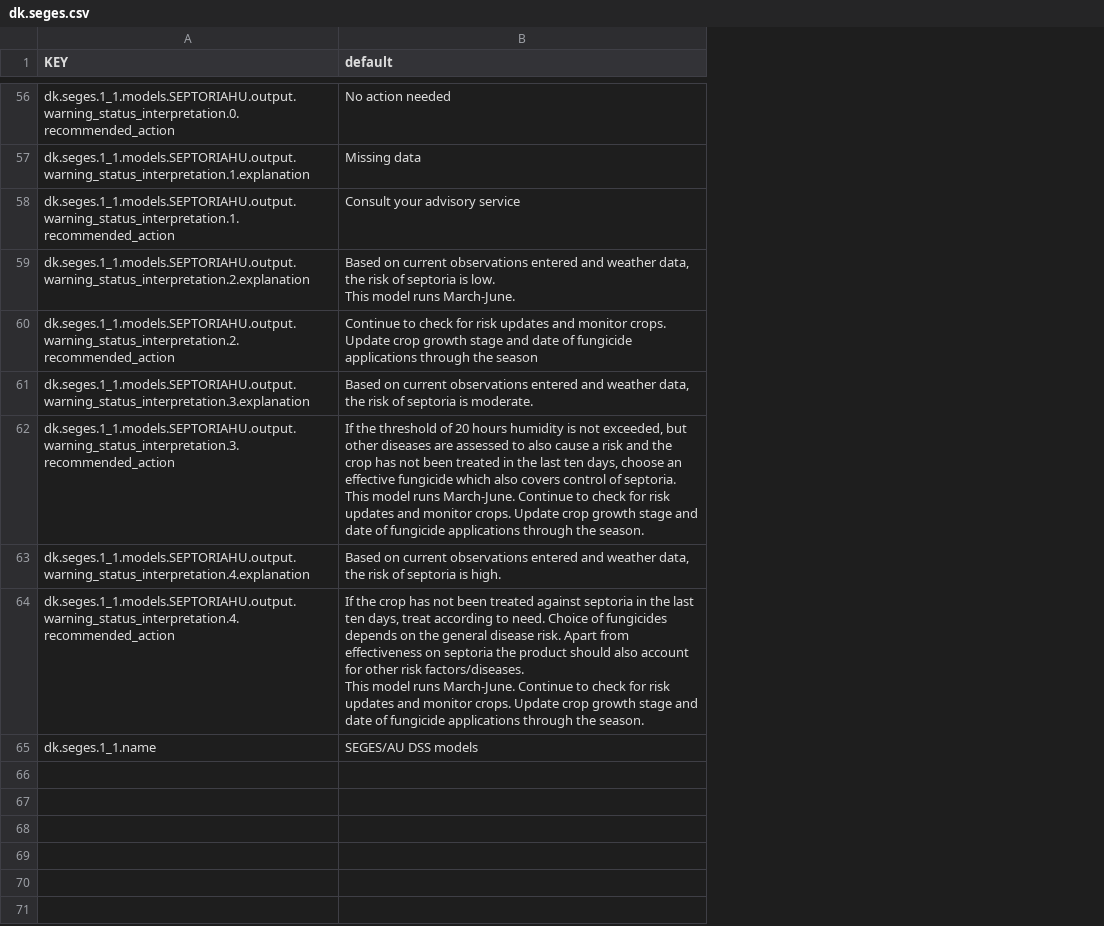
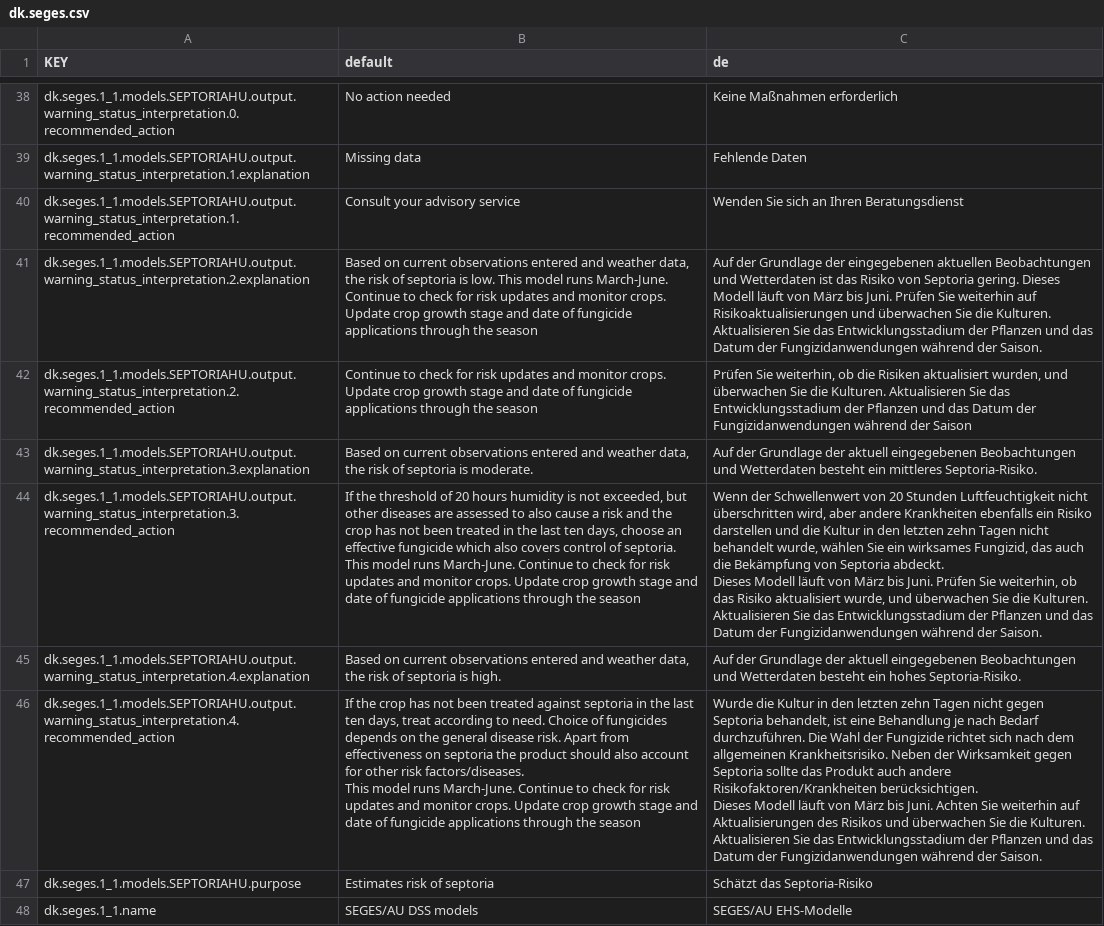
Before and after one commit to H2020-IPM-Decisions/DSS-Metadata, a CSV file: i18n/dk.seges.csv, drawn as a sheet; only a part is shown, gaps mark what is left out; addresses are those after the commit; ↵ is a line break in a cell; the diff covers the shown part only; the diff names each change by its address in the sheet, - before the commit and + after, or states it on an @@ line.

```diff
--- a/i18n/dk.seges.csv
+++ b/i18n/dk.seges.csv
+column C (de), rows 38-46: Keine Maßnahmen erforderlich | Fehlende Daten | Wenden Sie sich an Ihren Beratungsdienst | Auf der Grundlage der eingegebenen aktuellen Beobachtungen und Wetterdaten ist das Risiko von Septoria gering. Dieses Modell läuft von März bis Juni. Prüfen Sie weiterhin auf Risikoaktualisierungen und überwachen Sie die Kulturen. Aktualisieren Sie das Entwicklungsstadium der Pflanzen und das Datum der Fungizidanwendungen während der Saison. | Prüfen Sie weiterhin, ob die Risiken aktualisiert wurden, und überwachen Sie die Kulturen. Aktualisieren Sie das Entwicklungsstadium der Pflanzen und das Datum der Fungizidanwendungen während der Saison | Auf der Grundlage der aktuell eingegebenen Beobachtungen und Wetterdaten besteht ein mittleres Septoria-Risiko. | Wenn der Schwellenwert von 20 Stunden Luftfeuchtigkeit nicht überschritten wird, aber andere Krankheiten ebenfalls ein Risiko darstellen und die Kultur in den letzten zehn Tagen nicht behandelt wurde, wählen Sie ein wirksames Fungizid, das auch die Bekämpfung von Septoria abdeckt. ↵ Dieses Modell läuft von März bis Juni. Prüfen Sie weiterhin, ob das Risiko aktualisiert wurde, und überwachen Sie die Kulturen. Aktualisieren Sie das Entwicklungsstadium der Pflanzen und das Datum der Fungizidanwendungen während der Saison. | Auf der Grundlage der aktuell eingegebenen Beobachtungen und Wetterdaten besteht ein hohes Septoria-Risiko. | Wurde die Kultur in den letzten zehn Tagen nicht gegen Septoria behandelt, ist eine Behandlung je nach Bedarf durchzuführen. Die Wahl der Fungizide richtet sich nach dem allgemeinen Krankheitsrisiko. Neben der Wirksamkeit gegen Septoria sollte das Produkt auch andere Risikofaktoren/Krankheiten berücksichtigen. ↵ Dieses Modell läuft von März bis Juni. Achten Sie weiterhin auf Aktualisierungen des Risikos und überwachen Sie die Kulturen. Aktualisieren Sie das Entwicklungsstadium der Pflanzen und das Datum der Fungizidanwendungen während der Saison.; row 48: SEGES/AU EHS-Modelle
-B41 (default): …runs March-June.
+B41 (default): …runs March-June. Continue to check for risk updates and monitor crops. Update crop growth stage and date of fungicide applications through the season
-B44 (default): …through the season.
+B44 (default): …through the season
-B46 (default): …through the season.
+B46 (default): …through the season
+row 47: dk.seges.1_1.models.SEPTORIAHU.purpose | Estimates risk of septoria | Schätzt das Septoria-Risiko
```
Also changed, not shown: 18 removed rows elsewhere in this file, i18n/adas.dss.csv, 7 other files.
